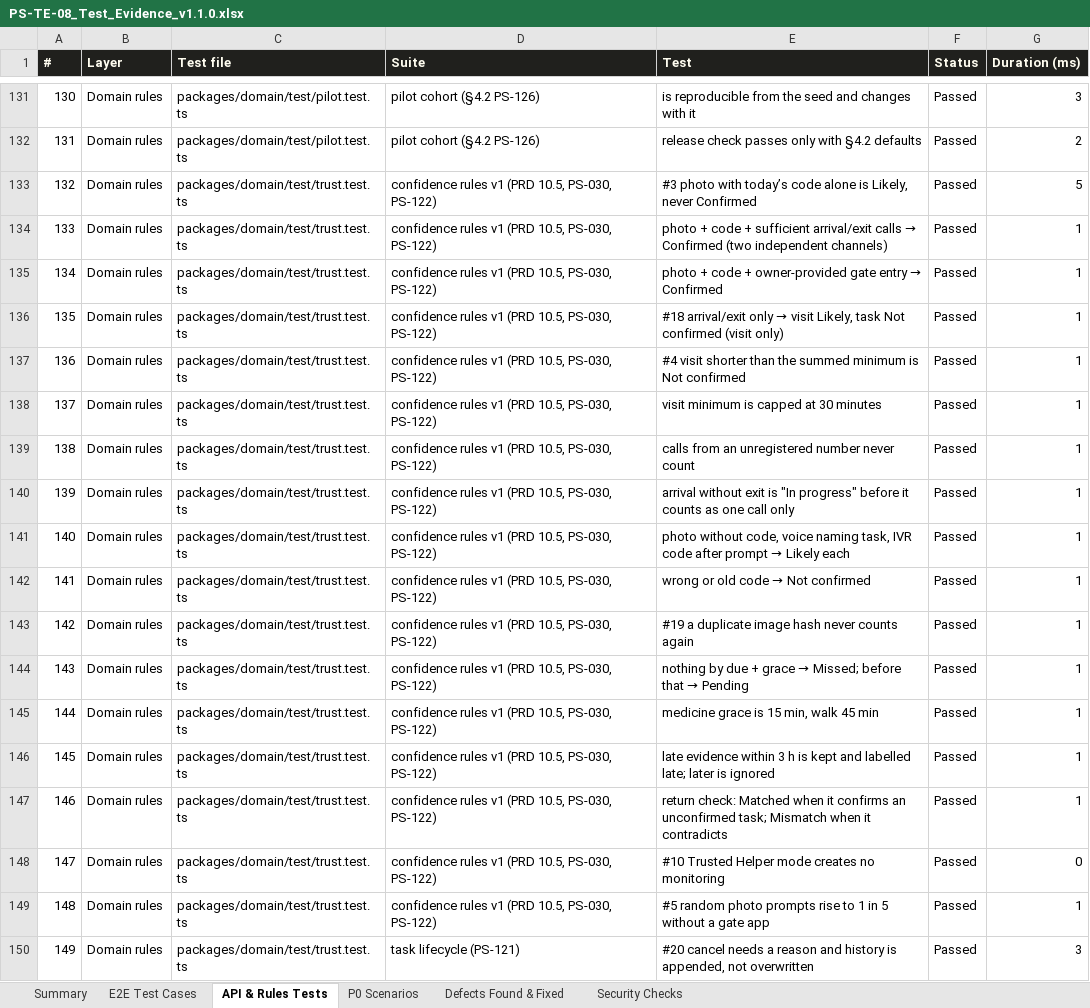
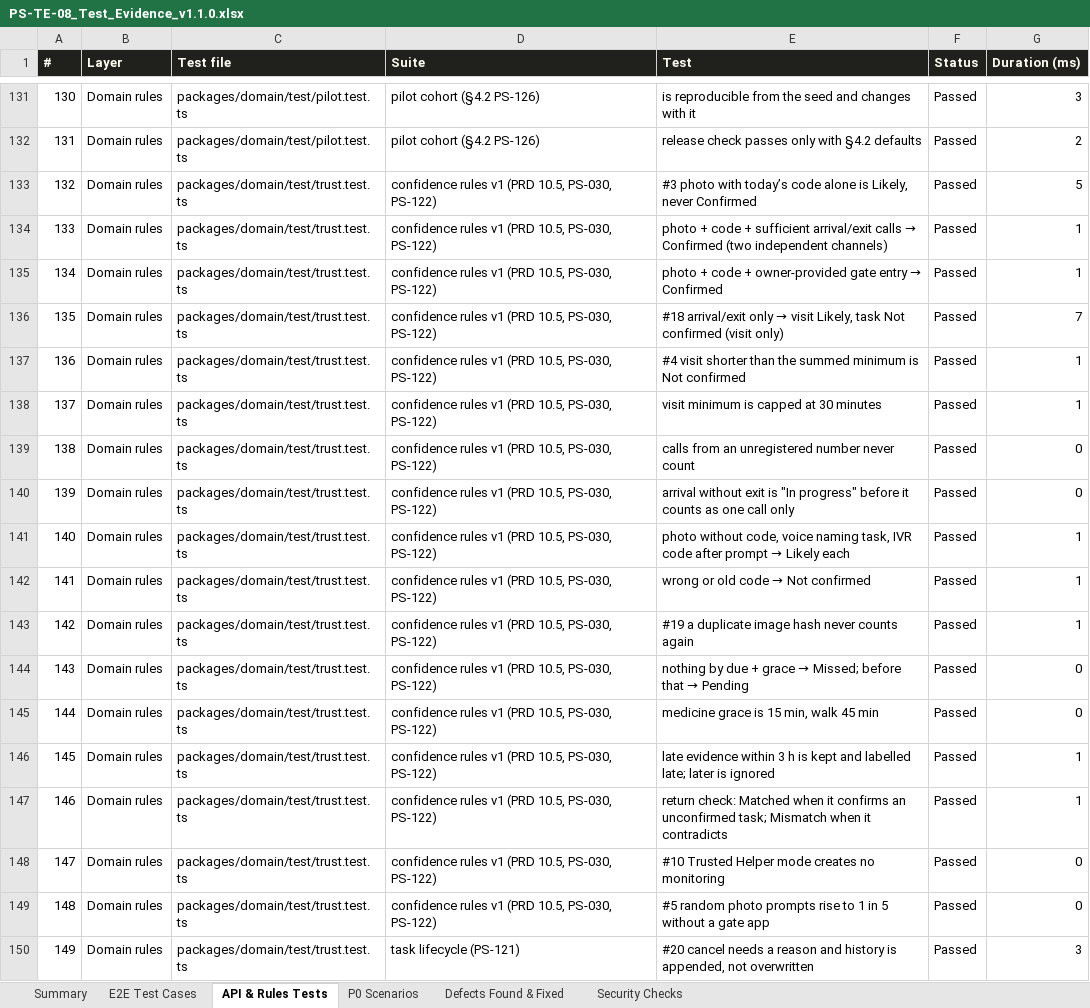
Before and after one commit to yasin679/Pawsure, an Excel workbook: docs/test-evidence/PS-TE-08_Test_Evidence_v1.1.0.xlsx, sheet API & Rules Tests, drawn as a sheet; only a part is shown, gaps mark what is left out; values as stored, in another font and other column widths than the file's, no borders; conditional formats not drawn; the diff covers the shown part only; the diff names each change by its address in the sheet, - before the commit and + after, or states it on an @@ line.

```diff
--- a/docs/test-evidence/PS-TE-08_Test_Evidence_v1.1.0.xlsx (sheet API & Rules Tests)
+++ b/docs/test-evidence/PS-TE-08_Test_Evidence_v1.1.0.xlsx (sheet API & Rules Tests)
-G136 (Duration (ms)): 1
+G136 (Duration (ms)): 7
-G139:G140 (Duration (ms)): 1
+G139:G140 (Duration (ms)): 0
-G144:G145 (Duration (ms)): 1
+G144:G145 (Duration (ms)): 0
-G149 (Duration (ms)): 1
+G149 (Duration (ms)): 0
```
Also changed, not shown: 245 edited cells elsewhere in this sheet, sheet E2E Test Cases, sheet Summary, 43 other files.
